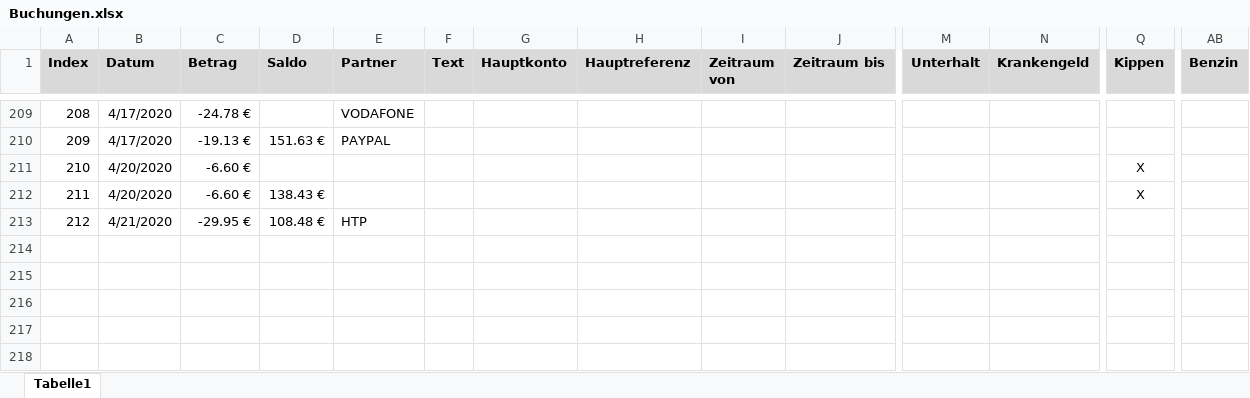
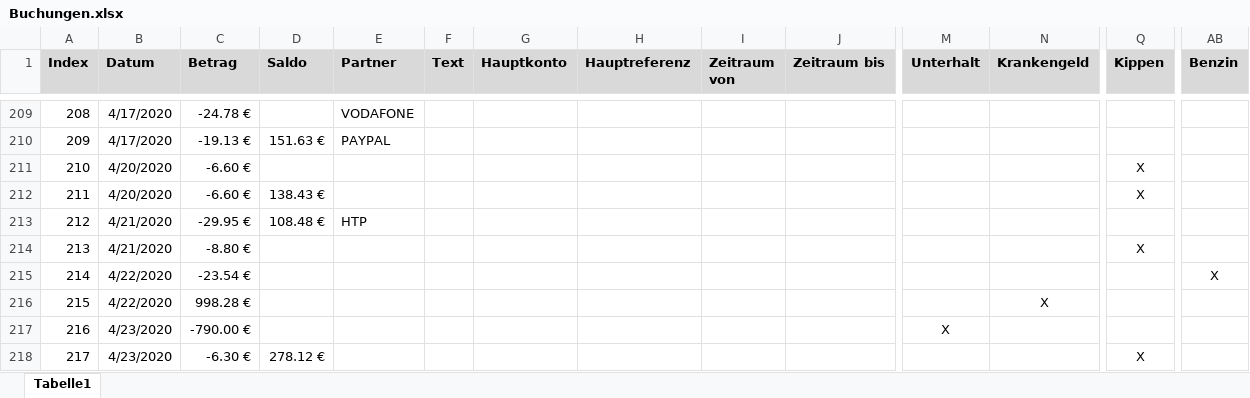
Before and after one commit to gheddie/Konto, an Excel workbook: src/main/resources/VB/Buchungen.xlsx, sheet Tabelle1, drawn as a sheet; only a part is shown, gaps mark what is left out; values as stored, in another font and other column widths than the file's, no borders; rows hold the shown columns only; the diff names each change by its address in the sheet, - before the commit and + after, or states it on an @@ line.

Commit message:
123

```diff
--- a/src/main/resources/VB/Buchungen.xlsx (sheet Tabelle1)
+++ b/src/main/resources/VB/Buchungen.xlsx (sheet Tabelle1)
+row 214: 213 | 4/21/2020 | -8.80 € |  |  |  |  |  |  |  |  |  | X
+row 215: 214 | 4/22/2020 | -23.54 € |  |  |  |  |  |  |  |  |  |  | X
+row 216: 215 | 4/22/2020 | 998.28 € |  |  |  |  |  |  |  |  | X
+row 217: 216 | 4/23/2020 | -790.00 € |  |  |  |  |  |  |  | X
+row 218: 217 | 4/23/2020 | -6.30 € | 278.12 € |  |  |  |  |  |  |  |  | X
```
